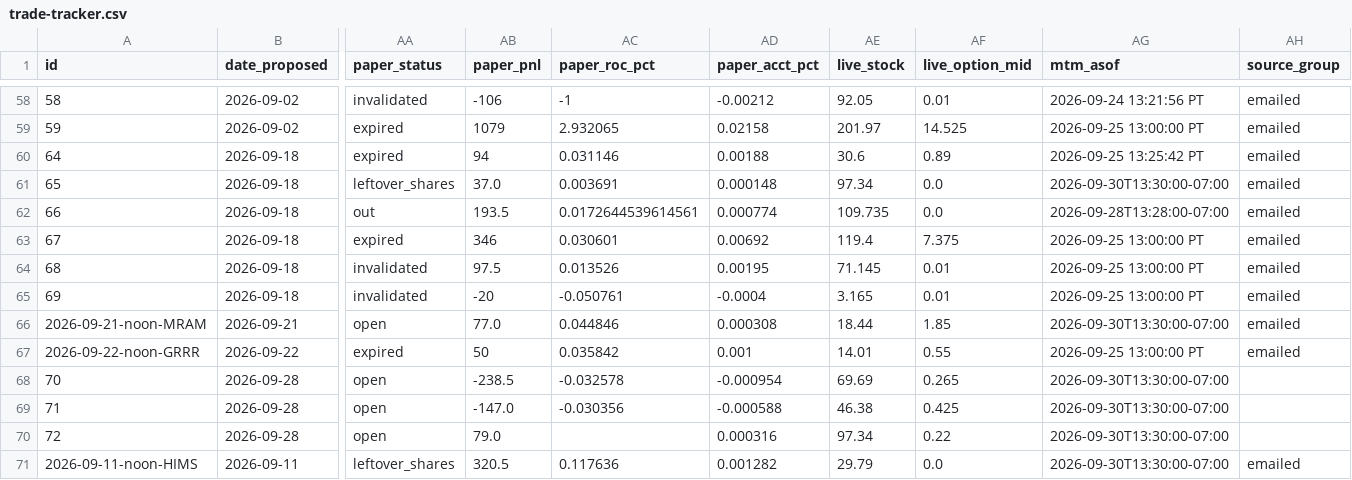
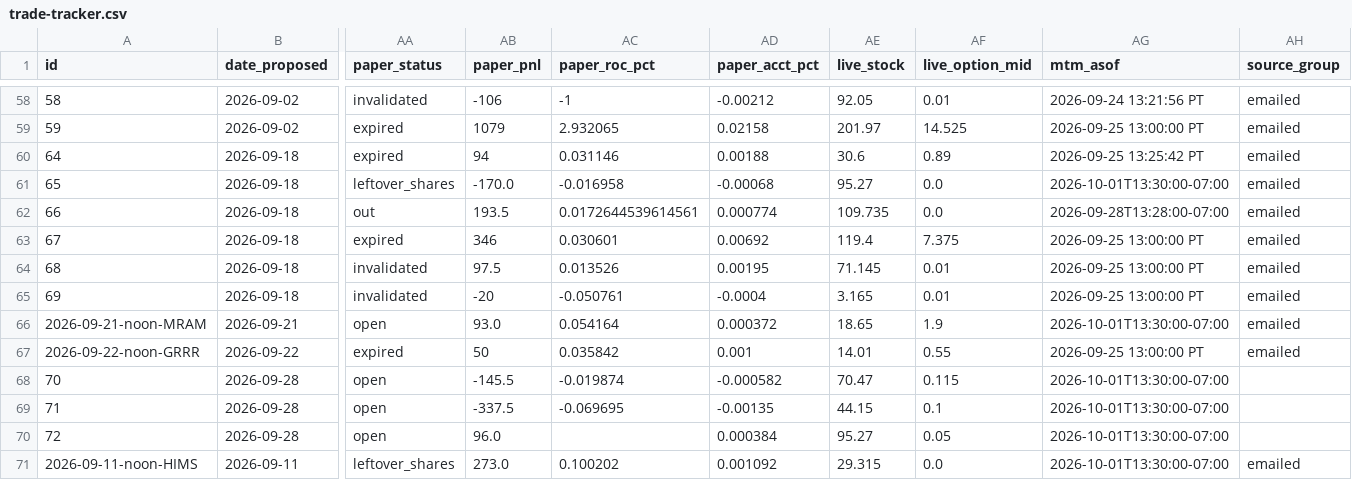
Before and after one commit to JesseHart22/stocktimus-paper, a CSV file: trade-tracker.csv, drawn as a sheet; only a part is shown, gaps mark what is left out; the diff names each change by its address in the sheet, - before the commit and + after, or states it on an @@ line.

Commit message:
paper MTM 2026-10-01 cash close (robinhood live)

```diff
--- a/trade-tracker.csv
+++ b/trade-tracker.csv
-AB61 (paper_pnl): 37.0
+AB61 (paper_pnl): -170.0
-AC61 (paper_roc_pct): 0.003691
+AC61 (paper_roc_pct): -0.016958
-AD61 (paper_acct_pct): 0.000148
+AD61 (paper_acct_pct): -0.00068
-AE61 (live_stock): 97.34
+AE61 (live_stock): 95.27
-AG61 (mtm_asof): 2026-09-30T13:30:00-07:00
+AG61 (mtm_asof): 2026-10-01T13:30:00-07:00
-AB66 (paper_pnl): 77.0
+AB66 (paper_pnl): 93.0
-AC66 (paper_roc_pct): 0.044846
+AC66 (paper_roc_pct): 0.054164
-AD66 (paper_acct_pct): 0.000308
+AD66 (paper_acct_pct): 0.000372
-AE66 (live_stock): 18.44
+AE66 (live_stock): 18.65
-AF66 (live_option_mid): 1.85
+AF66 (live_option_mid): 1.9
-AG66 (mtm_asof): 2026-09-30T13:30:00-07:00
+AG66 (mtm_asof): 2026-10-01T13:30:00-07:00
-AB68 (paper_pnl): -238.5
+AB68 (paper_pnl): -145.5
-AC68 (paper_roc_pct): -0.032578
+AC68 (paper_roc_pct): -0.019874
-AD68 (paper_acct_pct): -0.000954
+AD68 (paper_acct_pct): -0.000582
-AE68 (live_stock): 69.69
+AE68 (live_stock): 70.47
-AF68 (live_option_mid): 0.265
+AF68 (live_option_mid): 0.115
-AG68:AG71 (mtm_asof): 2026-09-30T13:30:00-07:00
+AG68:AG71 (mtm_asof): 2026-10-01T13:30:00-07:00
-AB69 (paper_pnl): -147.0
+AB69 (paper_pnl): -337.5
-AC69 (paper_roc_pct): -0.030356
+AC69 (paper_roc_pct): -0.069695
-AD69 (paper_acct_pct): -0.000588
+AD69 (paper_acct_pct): -0.00135
-AE69 (live_stock): 46.38
+AE69 (live_stock): 44.15
-AF69 (live_option_mid): 0.425
+AF69 (live_option_mid): 0.1
-AB70 (paper_pnl): 79.0
+AB70 (paper_pnl): 96.0
-AD70 (paper_acct_pct): 0.000316
+AD70 (paper_acct_pct): 0.000384
-AE70 (live_stock): 97.34
+AE70 (live_stock): 95.27
-AF70 (live_option_mid): 0.22
+AF70 (live_option_mid): 0.05
-AB71 (paper_pnl): 320.5
+AB71 (paper_pnl): 273.0
-AC71 (paper_roc_pct): 0.117636
+AC71 (paper_roc_pct): 0.100202
-AD71 (paper_acct_pct): 0.001282
+AD71 (paper_acct_pct): 0.001092
-AE71 (live_stock): 29.79
+AE71 (live_stock): 29.315
```
Also changed, not shown: 3 other files.
